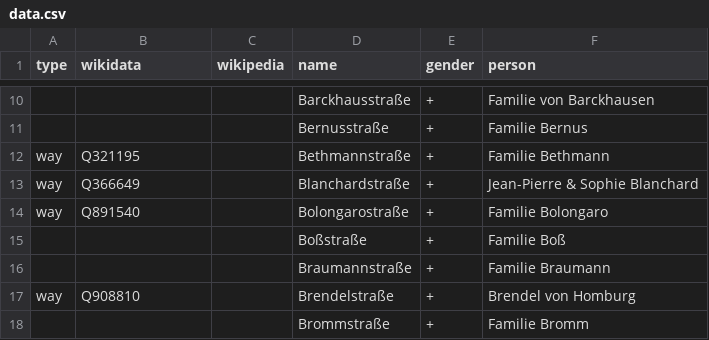
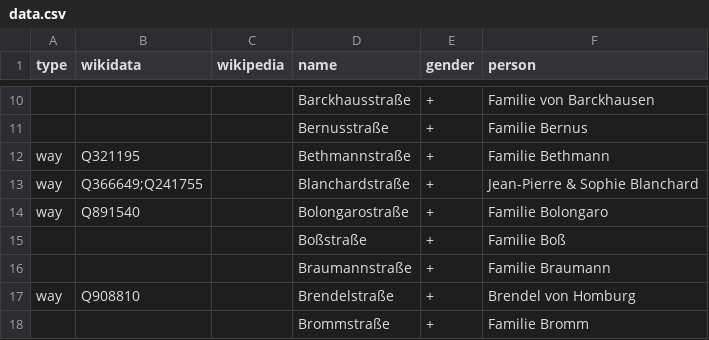
Before and after one commit to EqualStreetNames/equalstreetnames-frankfurt-am-main, a CSV file: data/data.csv, drawn as a sheet; only a part is shown, gaps mark what is left out; the diff names each change by its address in the sheet, - before the commit and + after, or states it on an @@ line.

Commit message:
Update data.csv

```diff
--- a/data/data.csv
+++ b/data/data.csv
-B13 (wikidata): Q366649
+B13 (wikidata): Q366649;Q241755
```
